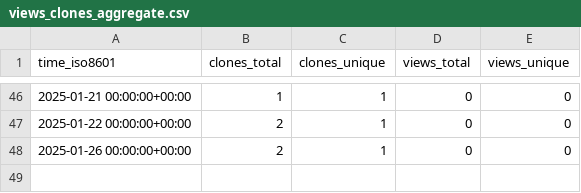
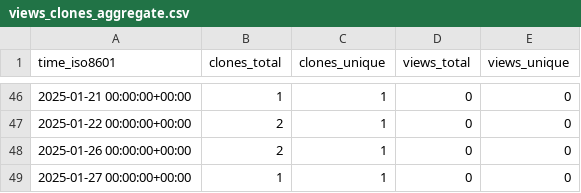
Before and after one commit to KajaBraz/AdventOfCode2024, a CSV file: KajaBraz/AdventOfCode2024/ghrs-data/views_clones_aggregate.csv, drawn as a sheet; only a part is shown, gaps mark what is left out; the diff names each change by its address in the sheet, - before the commit and + after, or states it on an @@ line.

```diff
--- a/KajaBraz/AdventOfCode2024/ghrs-data/views_clones_aggregate.csv
+++ b/KajaBraz/AdventOfCode2024/ghrs-data/views_clones_aggregate.csv
+row 49: 2025-01-27 00:00:00+00:00 | 1 | 1 | 0 | 0
```
Also changed, not shown: 1 other file.
